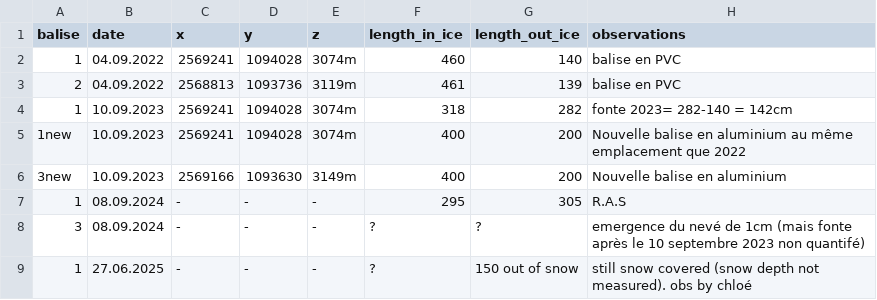
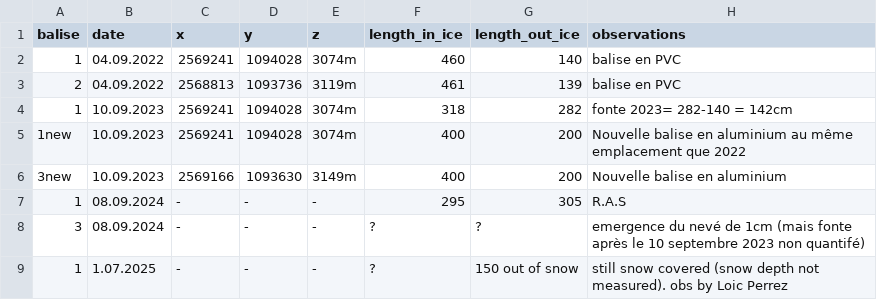
Before and after one commit to christopheogier/Glacier-Mass-Balance-Parc-Trient, a CSV file: Bilan de Masse Trient.csv, drawn as a sheet.

Commit message:
Update Bilan de Masse Trient.csv

```diff
--- a/Bilan de Masse Trient.csv
+++ b/Bilan de Masse Trient.csv
@@ -8,2 +8,2 @@ balise,date,x,y,z,length_in_ice,length_out_ice,observations
 3,08.09.2024,-,-,-,?,?,emergence du nevé de 1cm (mais fonte après le 10 septembre 2023 non quantifé)
-1,27.06.2025,-,-,-,?,150 out of snow, still snow covered (snow depth not measured). obs by chloé
+1,1.07.2025,-,-,-,?,150 out of snow, still snow covered (snow depth not measured). obs by Loic Perrez
```
